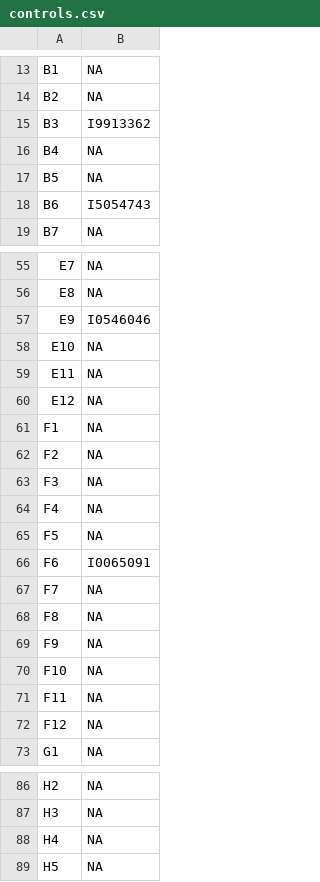
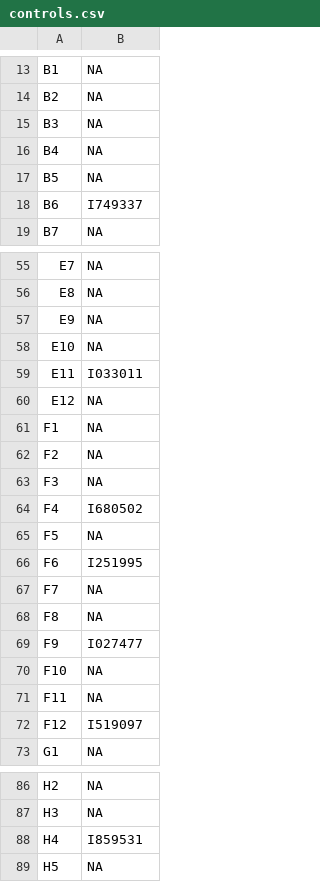
Before and after one commit to graumannlab/readat, a CSV file: inst/extdata/controls.csv, drawn as a sheet; only a part is shown, gaps mark what is left out; the diff covers the shown part only.

```diff
--- a/inst/extdata/controls.csv
+++ b/inst/extdata/controls.csv
@@ -14,6 +14,6 @@
 "B2",NA
-"B3","I9913362"
+"B3",NA
 "B4",NA
 "B5",NA
-"B6","I5054743"
+"B6","I749337"
 "B7",NA
@@ -56,5 +56,5 @@
 "E8",NA
-"E9","I0546046"
+"E9",NA
 "E10",NA
-"E11",NA
+"E11","I033011"
 "E12",NA
@@ -63,11 +63,11 @@
 "F3",NA
-"F4",NA
+"F4","I680502"
 "F5",NA
-"F6","I0065091"
+"F6","I251995"
 "F7",NA
 "F8",NA
-"F9",NA
+"F9","I027477"
 "F10",NA
 "F11",NA
-"F12",NA
+"F12","I519097"
 "G1",NA
@@ -87,3 +87,3 @@
 "H3",NA
-"H4",NA
+"H4","I859531"
 "H5",NA
```
Also changed, not shown: 13 edited cells elsewhere in this file, inst/extdata/comments.csv, inst/extdata/samples.csv, 2 other files.
